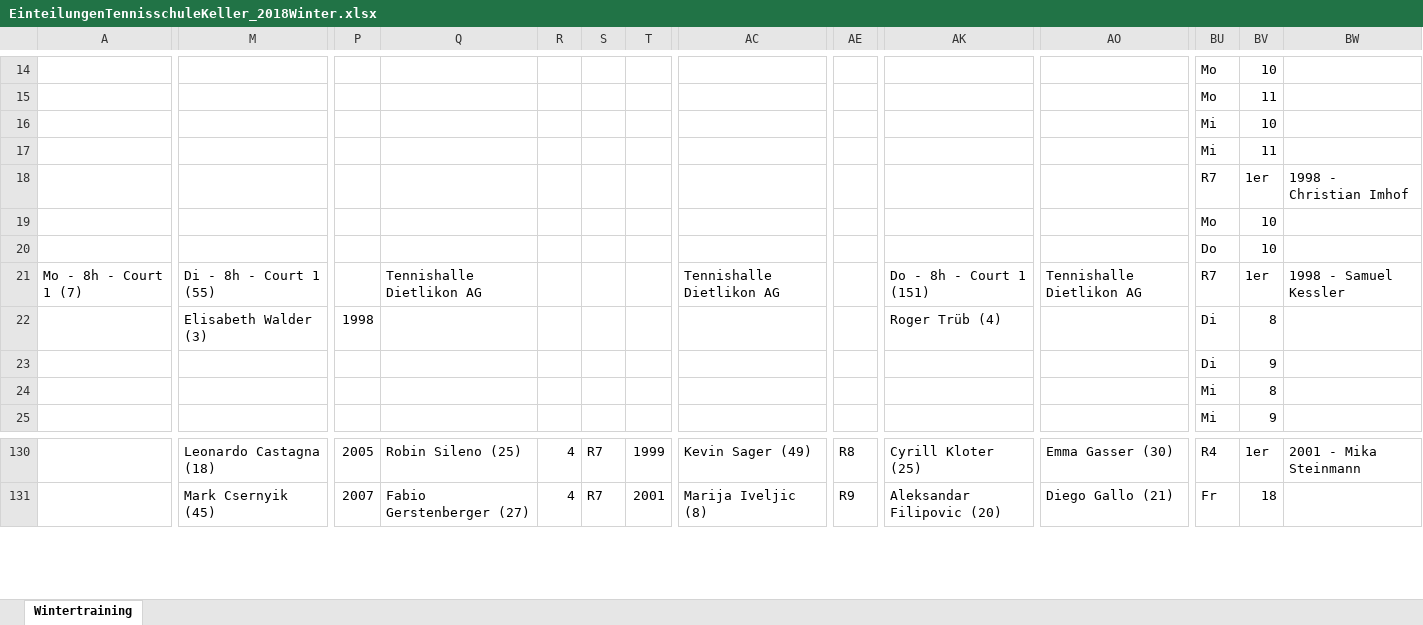
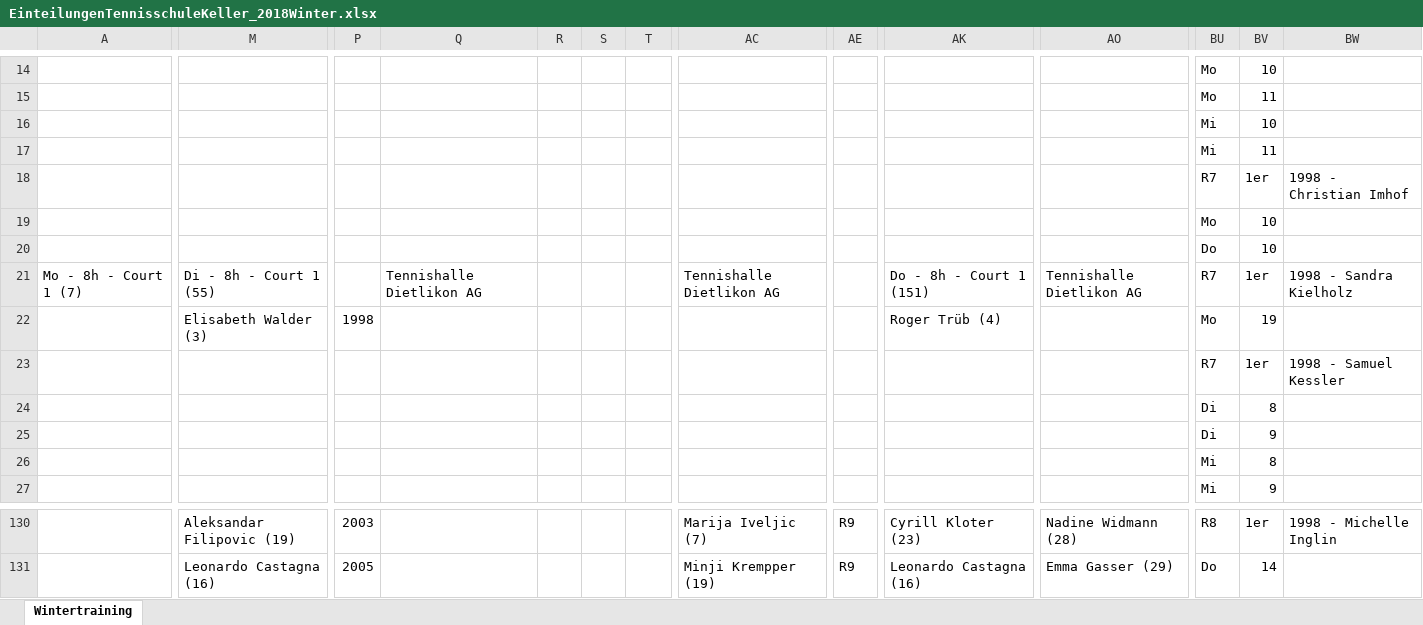
Before and after one commit to Scorpum27/GroupAssignment, an Excel workbook: EinteilungenTennisschuleKeller_2018Winter.xlsx, sheet Wintertraining, drawn as a sheet; only a part is shown, gaps mark what is left out; values as stored, in another font and other column widths than the file's, no cell formats; rows hold the shown columns only; the diff covers the shown part only; the diff names each change by its address in the sheet, - before the commit and + after, or states it on an @@ line.

```diff
--- a/EinteilungenTennisschuleKeller_2018Winter.xlsx (sheet Wintertraining)
+++ b/EinteilungenTennisschuleKeller_2018Winter.xlsx (sheet Wintertraining)
-BW21: 1998 - Samuel Kessler
+BW21: 1998 - Sandra Kielholz
-BU22: Di
+BU22: Mo
-BV22: 8
+BV22: 19
+row 23:  |  |  |  |  |  |  |  |  |  |  | R7 | 1er | 1998 - Samuel Kessler
@@ row 117 moved to row 24: Di @@
-M130: Leonardo Castagna (18)
+M130: Aleksandar Filipovic (19)
-P130: 2005
+P130: 2003
-Q130: Robin Sileno (25)
+Q130: (empty)
-R130:R131: 4
+R130:R131: (empty)
-S130:S131: R7
+S130:S131: (empty)
-T130: 1999
+T130: (empty)
-AC130: Kevin Sager (49)
+AC130: Marija Iveljic (7)
-AE130: R8
+AE130: R9
-AK130: Cyrill Kloter (25)
+AK130: Cyrill Kloter (23)
-AO130: Emma Gasser (30)
+AO130: Nadine Widmann (28)
-BU130: R4
+BU130: R8
-BW130: 2001 - Mika Steinmann
+BW130: 1998 - Michelle Inglin
-M131: Mark Csernyik (45)
+M131: Leonardo Castagna (16)
-P131: 2007
+P131: 2005
-Q131: Fabio Gerstenberger (27)
+Q131: (empty)
-T131: 2001
+T131: (empty)
-AC131: Marija Iveljic (8)
+AC131: Minji Krempper (19)
-AK131: Aleksandar Filipovic (20)
+AK131: Leonardo Castagna (16)
-AO131: Diego Gallo (21)
+AO131: Emma Gasser (29)
-BU131: Fr
+BU131: Do
-BV131: 18
+BV131: 14
```
Also changed, not shown: 57 added rows, 54 removed rows, 1 moved row and 161 edited cells elsewhere in this sheet, cell formats, PlayerOverview_FurtherOptimization.xlsx, PlayersTCDietlikonWinter2018.xlsx, 17 other files.
